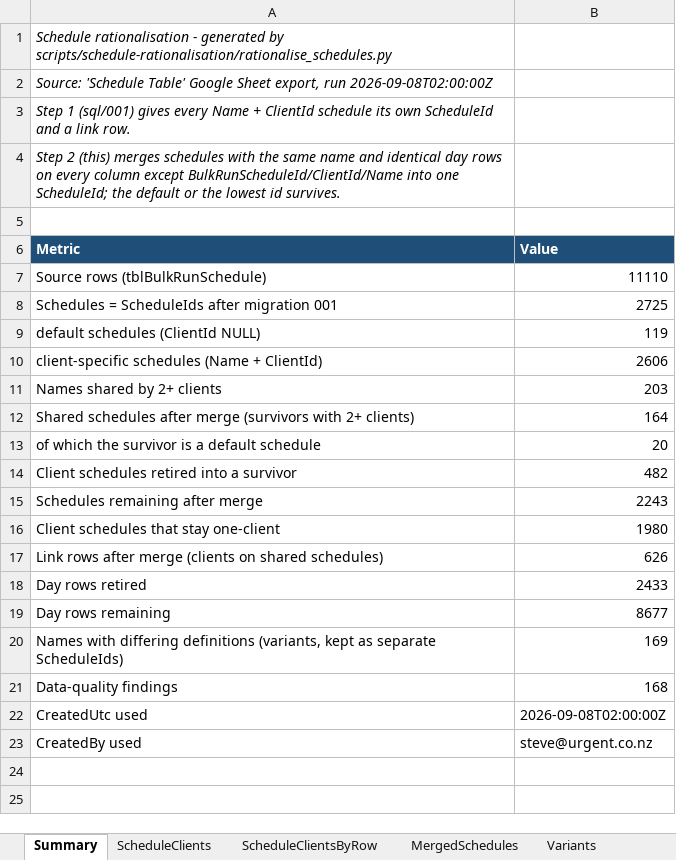
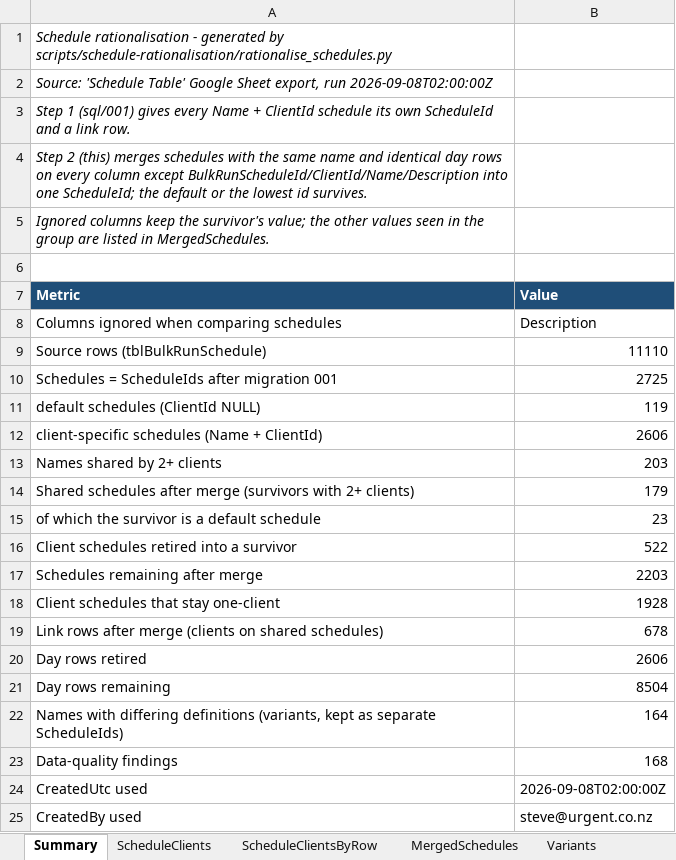
Before and after one commit to Deliver-Different-Testing/routed-operations, an Excel workbook: scripts/schedule-rationalisation/output/schedule-rationalisation.xlsx, sheet Summary, drawn as a sheet; values as stored, in another font and other column widths than the file's, no borders; addresses are those after the commit; the diff names each change by its address in the sheet, - before the commit and + after, or states it on an @@ line.

```diff
--- a/scripts/schedule-rationalisation/output/schedule-rationalisation.xlsx (sheet Summary)
+++ b/scripts/schedule-rationalisation/output/schedule-rationalisation.xlsx (sheet Summary)
-A4 (Metric): …column except BulkRunScheduleId/ClientId/Name into one…
+A4 (Metric): …column except BulkRunScheduleId/ClientId/Name/Description into one…
+row 5: Ignored columns keep the survivor's value; the other values seen in the group are listed in MergedSchedules.
+row 8: Columns ignored when comparing schedules | Description
-B14 (Value): 164
+B14 (Value): 179
-B15 (Value): 20
+B15 (Value): 23
-B16 (Value): 482
+B16 (Value): 522
-B17 (Value): 2243
+B17 (Value): 2203
-B18 (Value): 1980
+B18 (Value): 1928
-B19 (Value): 626
+B19 (Value): 678
-B20 (Value): 2433
+B20 (Value): 2606
-B21 (Value): 8677
+B21 (Value): 8504
-B22 (Value): 169
+B22 (Value): 164
```
Also changed, not shown: sheet RetiredRows, sheet MergedSchedules, sheet Variants, sheet ScheduleClientsByRow, sheet ScheduleClients, sheet DataQuality, 11 other files.
